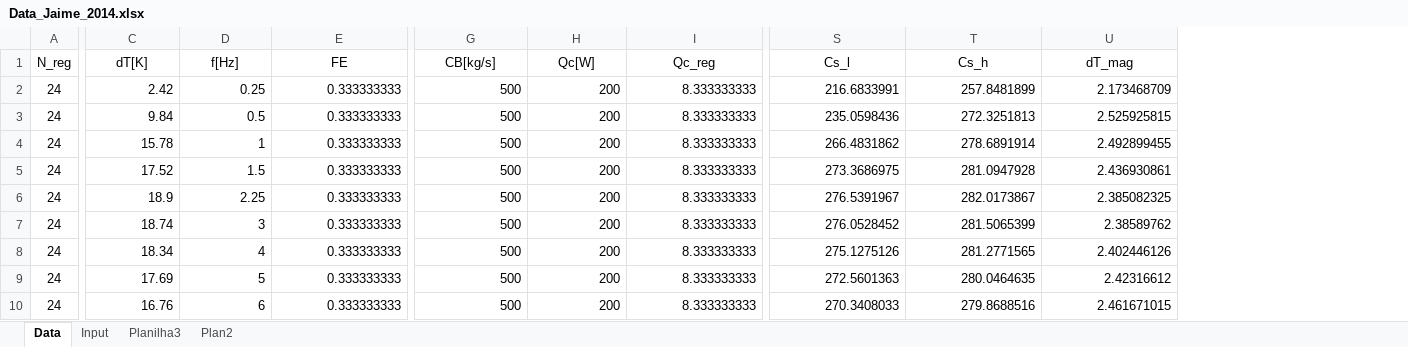
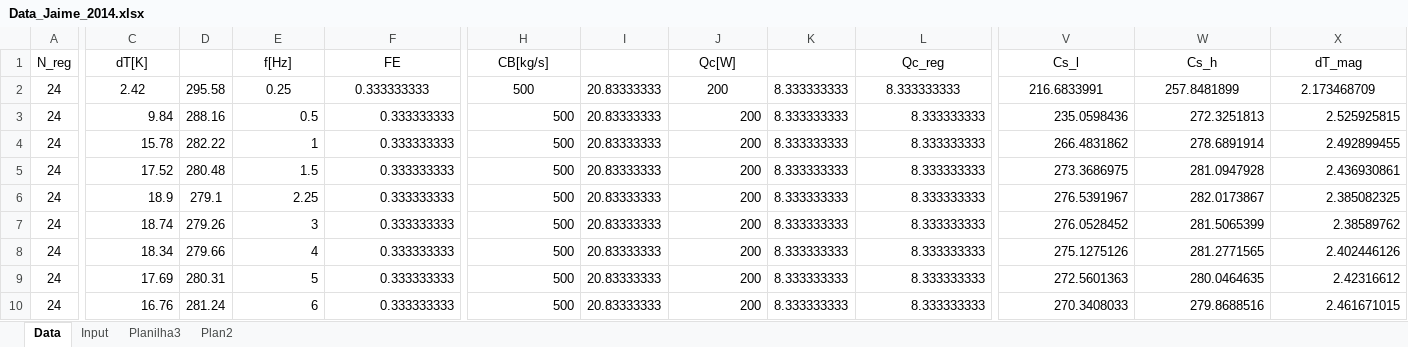
Before and after one commit to gfidelisp/Jupyter, an Excel workbook: Codemig/Eta/Experimental/DTU/Data_Jaime_2014.xlsx, sheet Data, drawn as a sheet; only a part is shown, gaps mark what is left out; values as stored, in another font and other column widths than the file's, no borders; addresses are those after the commit; the diff covers the shown part only; the diff names each change by its address in the sheet, - before the commit and + after, or states it on an @@ line.

```diff
--- a/Codemig/Eta/Experimental/DTU/Data_Jaime_2014.xlsx (sheet Data)
+++ b/Codemig/Eta/Experimental/DTU/Data_Jaime_2014.xlsx (sheet Data)
+column D, rows 2-10: 295.58 | 288.16 | 282.22 | 280.48 | 279.1 | 279.26 | 279.66 | 280.31 | 281.24
+column I, rows 2-10: all 20.83333333
+column K, rows 2-10: all 8.333333333
-C2 alignment: right
+C2 alignment: center
-E2:F2 alignment: right
+E2:F2 alignment: center
-H2 alignment: right
+H2 alignment: center
-J2 alignment: right
+J2 alignment: center
-L2 alignment: right
+L2 alignment: center
-V2:X2 alignment: right
+V2:X2 alignment: center
```
Also changed, not shown: cell formats elsewhere in this sheet, formulas that keep their value, Codemig/Hydraulics/Input_val.xlsx, Codemig/Hydraulics/Valve_Results.xlsx, 2 other files.
